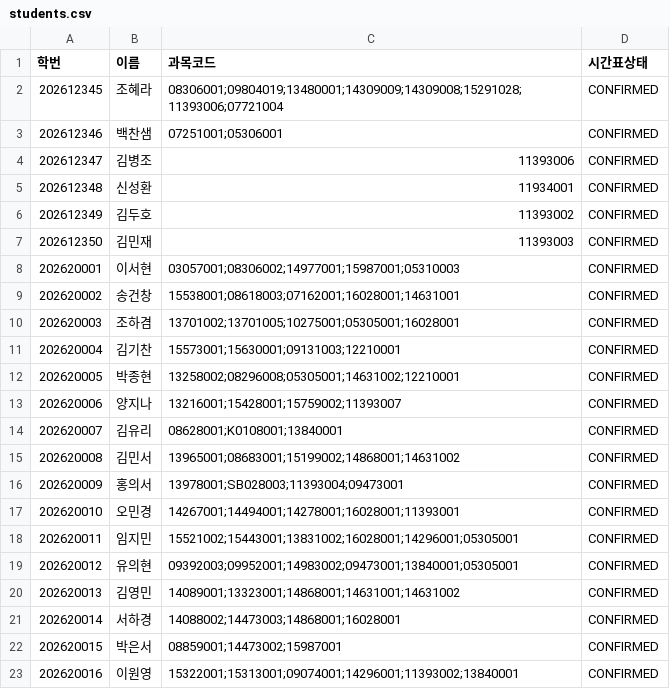
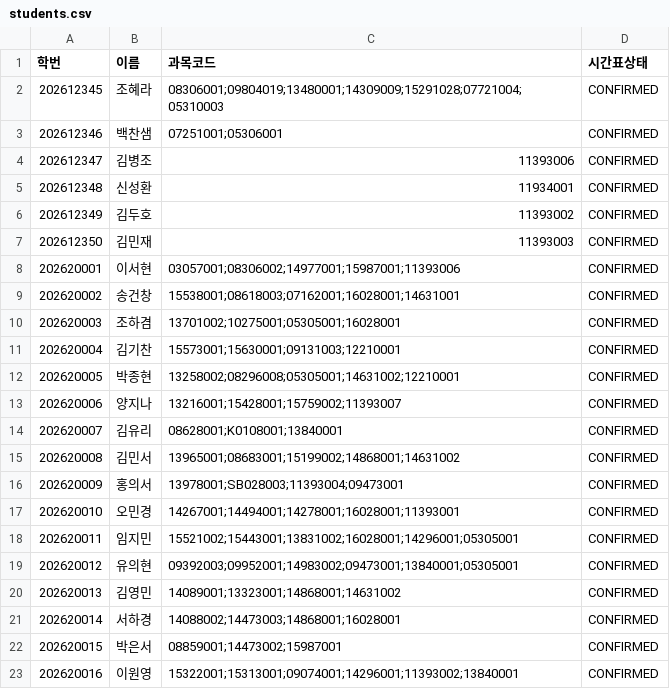
Before and after one commit to byulla/kookyohwan, a CSV file: data/students.csv, drawn as a sheet; only a part is shown.

```diff
--- a/data/students.csv
+++ b/data/students.csv
@@ -1,3 +1,3 @@
 학번,이름,과목코드,시간표상태
-202612345,조혜라,08306001;09804019;13480001;14309009;14309008;15291028;11393006;07721004,CONFIRMED
+202612345,조혜라,08306001;09804019;13480001;14309009;15291028;07721004;05310003,CONFIRMED
 202612346,백찬샘,07251001;05306001,CONFIRMED
@@ -7,5 +7,5 @@
 202612350,김민재,11393003,CONFIRMED
-202620001,이서현,03057001;08306002;14977001;15987001;05310003,CONFIRMED
+202620001,이서현,03057001;08306002;14977001;15987001;11393006,CONFIRMED
 202620002,송건창,15538001;08618003;07162001;16028001;14631001,CONFIRMED
-202620003,조하겸,13701002;13701005;10275001;05305001;16028001,CONFIRMED
+202620003,조하겸,13701002;10275001;05305001;16028001,CONFIRMED
 202620004,김기찬,15573001;15630001;09131003;12210001,CONFIRMED
@@ -19,3 +19,3 @@
 202620012,유의현,09392003;09952001;14983002;09473001;13840001;05305001,CONFIRMED
-202620013,김영민,14089001;13323001;14868001;14631001;14631002,CONFIRMED
+202620013,김영민,14089001;13323001;14868001;14631002,CONFIRMED
 202620014,서하경,14088002;14473003;14868001;16028001,CONFIRMED
```
Also changed, not shown: data/requests.csv, 13 other files.
